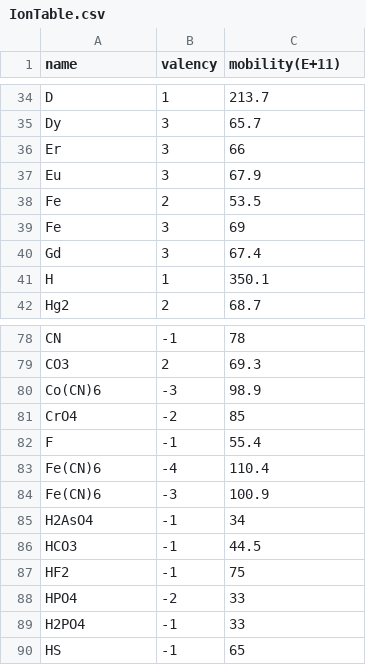
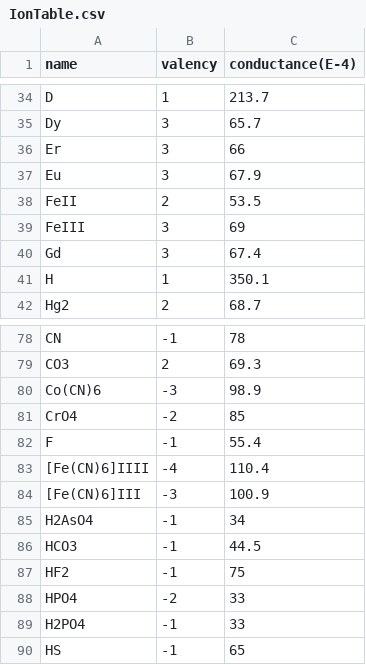
Before and after one commit to swharden/LJPcalc, a CSV file: src/IonTable.csv, drawn as a sheet; only a part is shown, gaps mark what is left out; the diff names each change by its address in the sheet, - before the commit and + after, or states it on an @@ line.

Commit message:
test ion table against JLJP values

```diff
--- a/src/IonTable.csv
+++ b/src/IonTable.csv
-C1: mobility(E+11)
+C1: conductance(E-4)
-A38 (name): Fe
+A38 (name): FeII
-A39 (name): Fe
+A39 (name): FeIII
-A83 (name): Fe(CN)6
+A83 (name): [Fe(CN)6]IIII
-A84 (name): Fe(CN)6
+A84 (name): [Fe(CN)6]III
```
Also changed, not shown: 3 other files.
